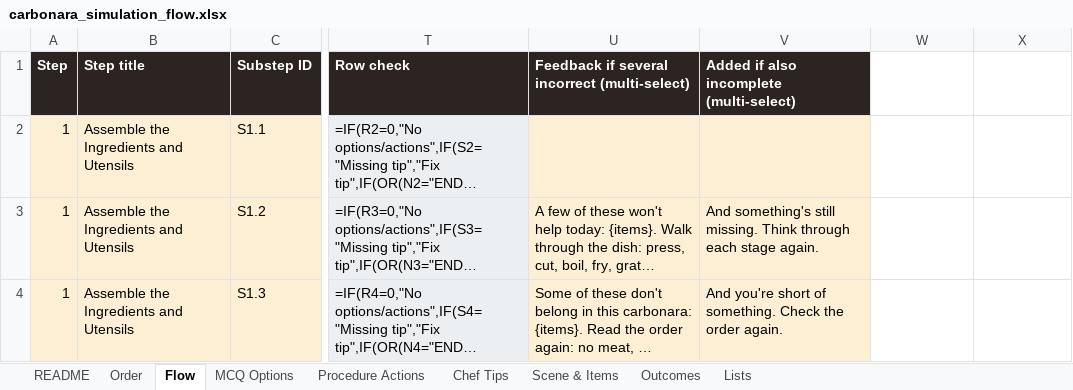
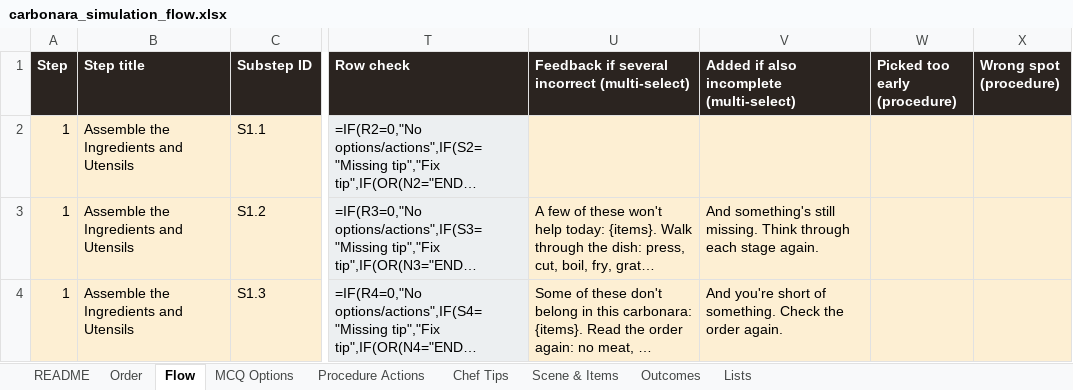
Before and after one commit to Manasvi-Shetty/cooking-simulation, an Excel workbook: design/carbonara_simulation_flow.xlsx, sheet Flow, drawn as a sheet; only a part is shown, gaps mark what is left out; long unchanged cells end in …; values as stored, in another font and other column widths than the file's, no borders; formulas without a stored value are shown as written; the diff covers the shown part only; the diff names each change by its address in the sheet, - before the commit and + after, or states it on an @@ line.

```diff
--- a/design/carbonara_simulation_flow.xlsx (sheet Flow)
+++ b/design/carbonara_simulation_flow.xlsx (sheet Flow)
-W1: (empty)
+W1: Picked too early (procedure)
-W1:X1 fill: none
+W1:X1 fill: #2B2420
-X1: (empty)
+X1: Wrong spot (procedure)
-W2:X4 fill: none
+W2:X4 fill: #FDEFD3
```
Also changed, not shown: 1 added row, 94 edited cells and cell formats elsewhere in this sheet, sheet Procedure Actions, sheet MCQ Options, sheet Chef Tips, 4 other files.
